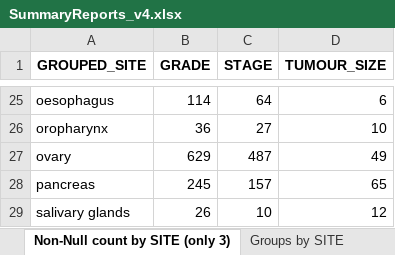
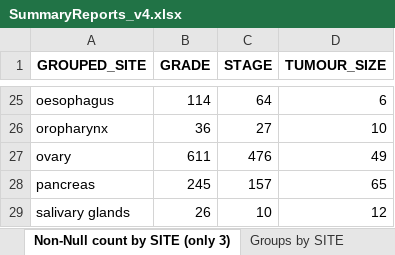
Before and after one commit to UK-Generations-Study/Schema_and_Derivation_Utils, an Excel workbook: CancerSummary/SummaryReports_v4.xlsx, sheet Non-Null count by SITE (only 3), drawn as a sheet; only a part is shown, gaps mark what is left out; values as stored, in another font and other column widths than the file's, no borders; the diff names each change by its address in the sheet, - before the commit and + after, or states it on an @@ line.

```diff
--- a/CancerSummary/SummaryReports_v4.xlsx (sheet Non-Null count by SITE (only 3))
+++ b/CancerSummary/SummaryReports_v4.xlsx (sheet Non-Null count by SITE (only 3))
-B27 (GRADE): 629
+B27 (GRADE): 611
-C27 (STAGE): 487
+C27 (STAGE): 476
```
Also changed, not shown: sheet Overall Completeness, sheet Groups by Source, sheet Groups by SITE, 5 other files.
